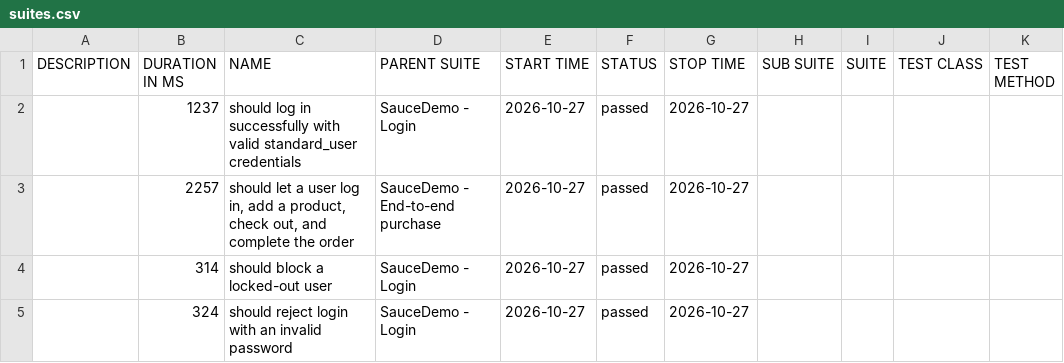
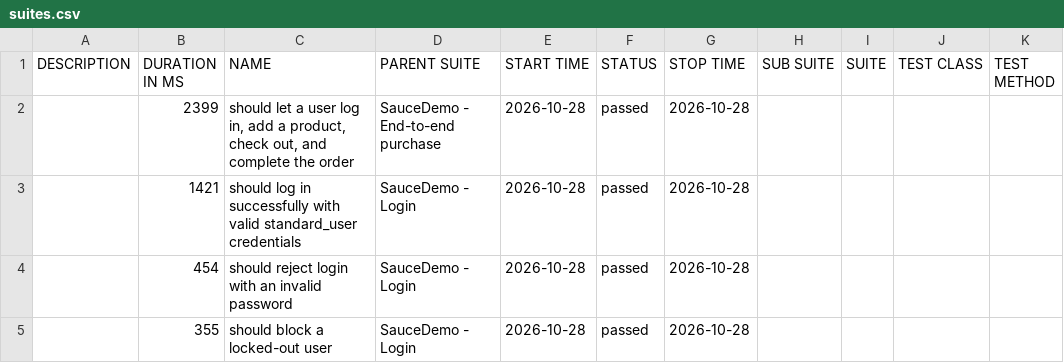
Before and after one commit to Anusha-ai2021/wdio-production-framework, a CSV file: data/suites.csv, drawn as a sheet.

```diff
--- a/data/suites.csv
+++ b/data/suites.csv
@@ -1,5 +1,5 @@
 "DESCRIPTION","DURATION IN MS","NAME","PARENT SUITE","START TIME","STATUS","STOP TIME","SUB SUITE","SUITE","TEST CLASS","TEST METHOD"
-"","1237","should log in successfully with valid standard_user credentials","SauceDemo - Login","2026-10-27","passed","2026-10-27","","","",""
-"","2257","should let a user log in, add a product, check out, and complete the order","SauceDemo - End-to-end purchase","2026-10-27","passed","2026-10-27","","","",""
-"","314","should block a locked-out user","SauceDemo - Login","2026-10-27","passed","2026-10-27","","","",""
-"","324","should reject login with an invalid password","SauceDemo - Login","2026-10-27","passed","2026-10-27","","","",""
+"","2399","should let a user log in, add a product, check out, and complete the order","SauceDemo - End-to-end purchase","2026-10-28","passed","2026-10-28","","","",""
+"","1421","should log in successfully with valid standard_user credentials","SauceDemo - Login","2026-10-28","passed","2026-10-28","","","",""
+"","454","should reject login with an invalid password","SauceDemo - Login","2026-10-28","passed","2026-10-28","","","",""
+"","355","should block a locked-out user","SauceDemo - Login","2026-10-28","passed","2026-10-28","","","",""
```
Also changed, not shown: 39 other files.
